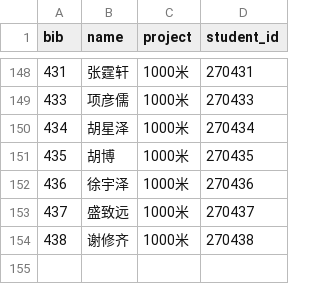
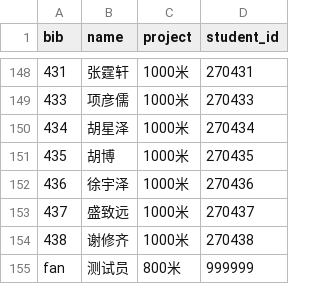
Before and after one commit to tequila66678/sports-device, a CSV file: athletes.csv, drawn as a sheet; only a part is shown, gaps mark what is left out; the diff names each change by its address in the sheet, - before the commit and + after, or states it on an @@ line.

```diff
--- a/athletes.csv
+++ b/athletes.csv
+row 155: fan | 测试员 | 800米 | 999999
```
Also changed, not shown: 24 other files.
